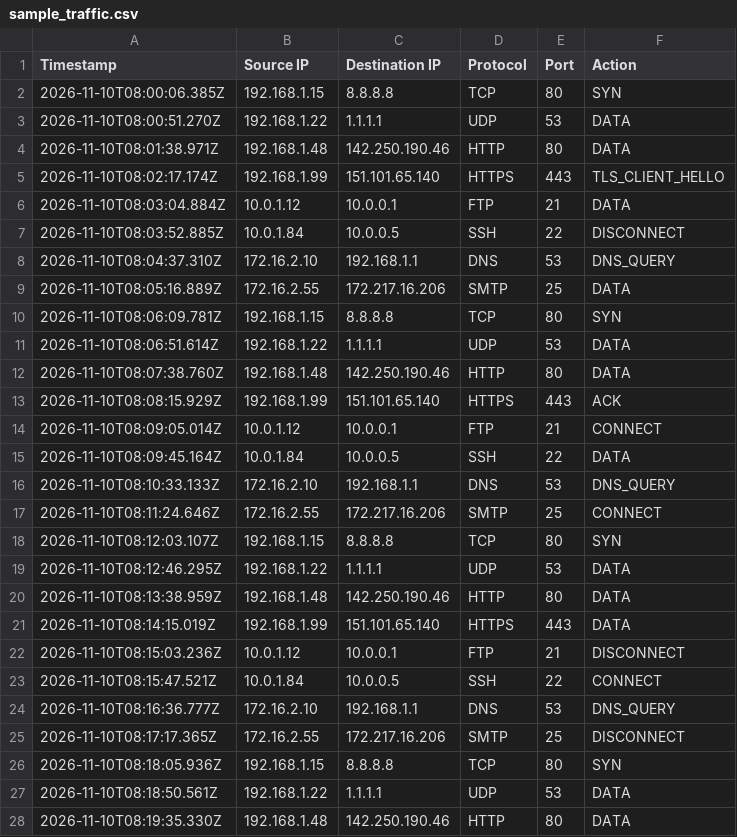
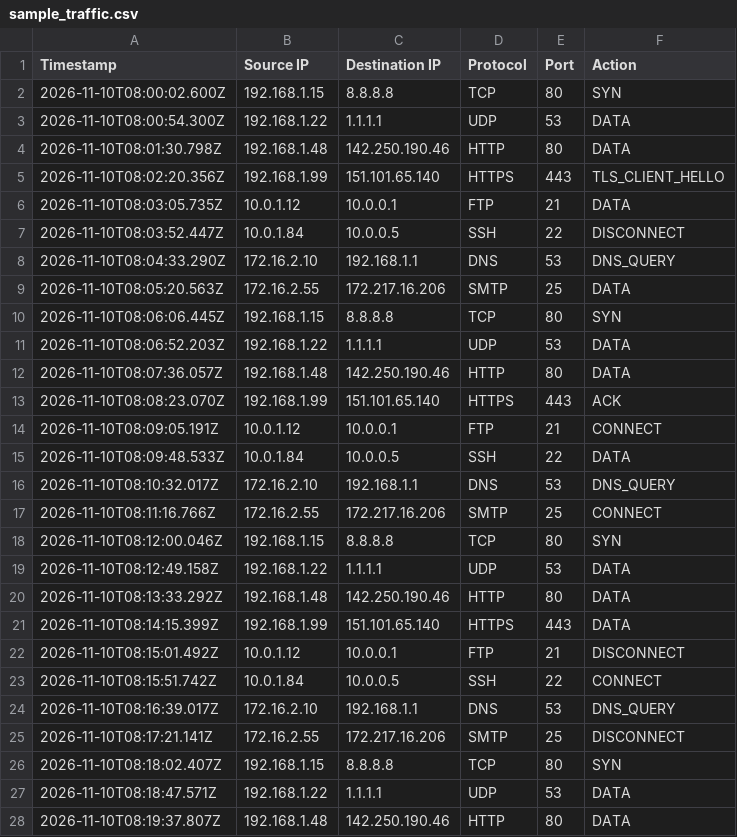
Before and after one commit to medhunm7/automata-nids, a CSV file: server/data/sample_traffic.csv, drawn as a sheet; only a part is shown; the diff covers the shown part only.

```diff
--- a/server/data/sample_traffic.csv
+++ b/server/data/sample_traffic.csv
@@ -1,28 +1,28 @@
 Timestamp,Source IP,Destination IP,Protocol,Port,Action
-2026-11-10T08:00:06.385Z,192.168.1.15,8.8.8.8,TCP,80,SYN
-2026-11-10T08:00:51.270Z,192.168.1.22,1.1.1.1,UDP,53,DATA
-2026-11-10T08:01:38.971Z,192.168.1.48,142.250.190.46,HTTP,80,DATA
-2026-11-10T08:02:17.174Z,192.168.1.99,151.101.65.140,HTTPS,443,TLS_CLIENT_HELLO
-2026-11-10T08:03:04.884Z,10.0.1.12,10.0.0.1,FTP,21,DATA
-2026-11-10T08:03:52.885Z,10.0.1.84,10.0.0.5,SSH,22,DISCONNECT
-2026-11-10T08:04:37.310Z,172.16.2.10,192.168.1.1,DNS,53,DNS_QUERY
-2026-11-10T08:05:16.889Z,172.16.2.55,172.217.16.206,SMTP,25,DATA
-2026-11-10T08:06:09.781Z,192.168.1.15,8.8.8.8,TCP,80,SYN
-2026-11-10T08:06:51.614Z,192.168.1.22,1.1.1.1,UDP,53,DATA
-2026-11-10T08:07:38.760Z,192.168.1.48,142.250.190.46,HTTP,80,DATA
-2026-11-10T08:08:15.929Z,192.168.1.99,151.101.65.140,HTTPS,443,ACK
-2026-11-10T08:09:05.014Z,10.0.1.12,10.0.0.1,FTP,21,CONNECT
-2026-11-10T08:09:45.164Z,10.0.1.84,10.0.0.5,SSH,22,DATA
-2026-11-10T08:10:33.133Z,172.16.2.10,192.168.1.1,DNS,53,DNS_QUERY
-2026-11-10T08:11:24.646Z,172.16.2.55,172.217.16.206,SMTP,25,CONNECT
-2026-11-10T08:12:03.107Z,192.168.1.15,8.8.8.8,TCP,80,SYN
-2026-11-10T08:12:46.295Z,192.168.1.22,1.1.1.1,UDP,53,DATA
-2026-11-10T08:13:38.959Z,192.168.1.48,142.250.190.46,HTTP,80,DATA
-2026-11-10T08:14:15.019Z,192.168.1.99,151.101.65.140,HTTPS,443,DATA
-2026-11-10T08:15:03.236Z,10.0.1.12,10.0.0.1,FTP,21,DISCONNECT
-2026-11-10T08:15:47.521Z,10.0.1.84,10.0.0.5,SSH,22,CONNECT
-2026-11-10T08:16:36.777Z,172.16.2.10,192.168.1.1,DNS,53,DNS_QUERY
-2026-11-10T08:17:17.365Z,172.16.2.55,172.217.16.206,SMTP,25,DISCONNECT
-2026-11-10T08:18:05.936Z,192.168.1.15,8.8.8.8,TCP,80,SYN
-2026-11-10T08:18:50.561Z,192.168.1.22,1.1.1.1,UDP,53,DATA
-2026-11-10T08:19:35.330Z,192.168.1.48,142.250.190.46,HTTP,80,DATA
+2026-11-10T08:00:02.600Z,192.168.1.15,8.8.8.8,TCP,80,SYN
+2026-11-10T08:00:54.300Z,192.168.1.22,1.1.1.1,UDP,53,DATA
+2026-11-10T08:01:30.798Z,192.168.1.48,142.250.190.46,HTTP,80,DATA
+2026-11-10T08:02:20.356Z,192.168.1.99,151.101.65.140,HTTPS,443,TLS_CLIENT_HELLO
+2026-11-10T08:03:05.735Z,10.0.1.12,10.0.0.1,FTP,21,DATA
+2026-11-10T08:03:52.447Z,10.0.1.84,10.0.0.5,SSH,22,DISCONNECT
+2026-11-10T08:04:33.290Z,172.16.2.10,192.168.1.1,DNS,53,DNS_QUERY
+2026-11-10T08:05:20.563Z,172.16.2.55,172.217.16.206,SMTP,25,DATA
+2026-11-10T08:06:06.445Z,192.168.1.15,8.8.8.8,TCP,80,SYN
+2026-11-10T08:06:52.203Z,192.168.1.22,1.1.1.1,UDP,53,DATA
+2026-11-10T08:07:36.057Z,192.168.1.48,142.250.190.46,HTTP,80,DATA
+2026-11-10T08:08:23.070Z,192.168.1.99,151.101.65.140,HTTPS,443,ACK
+2026-11-10T08:09:05.191Z,10.0.1.12,10.0.0.1,FTP,21,CONNECT
+2026-11-10T08:09:48.533Z,10.0.1.84,10.0.0.5,SSH,22,DATA
+2026-11-10T08:10:32.017Z,172.16.2.10,192.168.1.1,DNS,53,DNS_QUERY
+2026-11-10T08:11:16.766Z,172.16.2.55,172.217.16.206,SMTP,25,CONNECT
+2026-11-10T08:12:00.046Z,192.168.1.15,8.8.8.8,TCP,80,SYN
+2026-11-10T08:12:49.158Z,192.168.1.22,1.1.1.1,UDP,53,DATA
+2026-11-10T08:13:33.292Z,192.168.1.48,142.250.190.46,HTTP,80,DATA
+2026-11-10T08:14:15.399Z,192.168.1.99,151.101.65.140,HTTPS,443,DATA
+2026-11-10T08:15:01.492Z,10.0.1.12,10.0.0.1,FTP,21,DISCONNECT
+2026-11-10T08:15:51.742Z,10.0.1.84,10.0.0.5,SSH,22,CONNECT
+2026-11-10T08:16:39.017Z,172.16.2.10,192.168.1.1,DNS,53,DNS_QUERY
+2026-11-10T08:17:21.141Z,172.16.2.55,172.217.16.206,SMTP,25,DISCONNECT
+2026-11-10T08:18:02.407Z,192.168.1.15,8.8.8.8,TCP,80,SYN
+2026-11-10T08:18:47.571Z,192.168.1.22,1.1.1.1,UDP,53,DATA
+2026-11-10T08:19:37.807Z,192.168.1.48,142.250.190.46,HTTP,80,DATA
```
Also changed, not shown: 73 edited cells elsewhere in this file, 3 other files.
